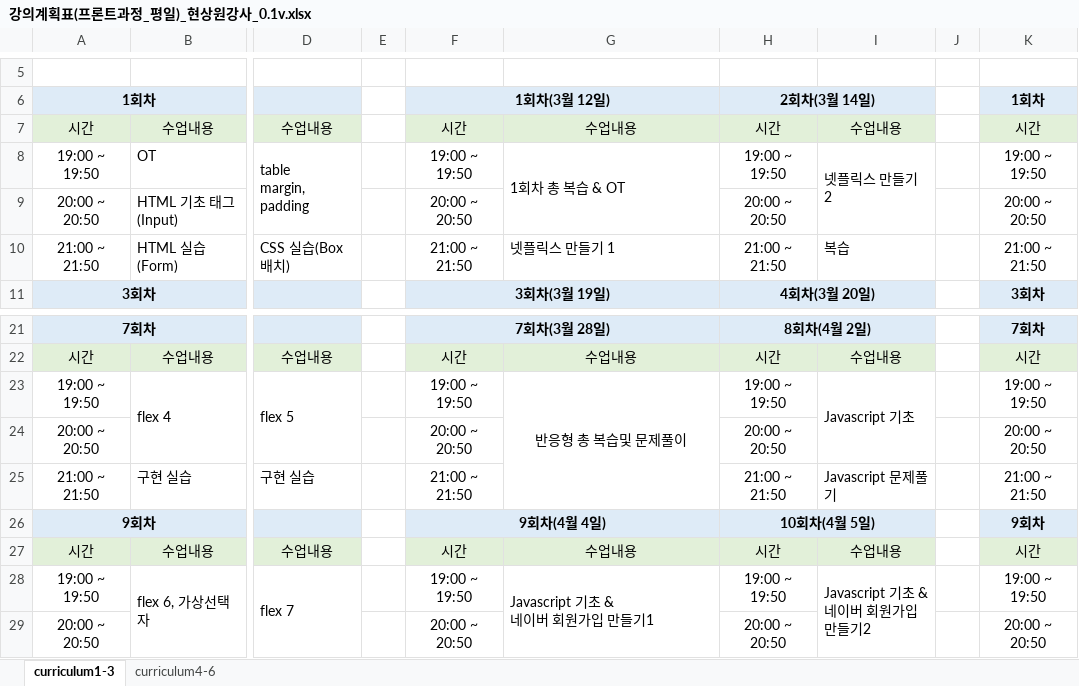
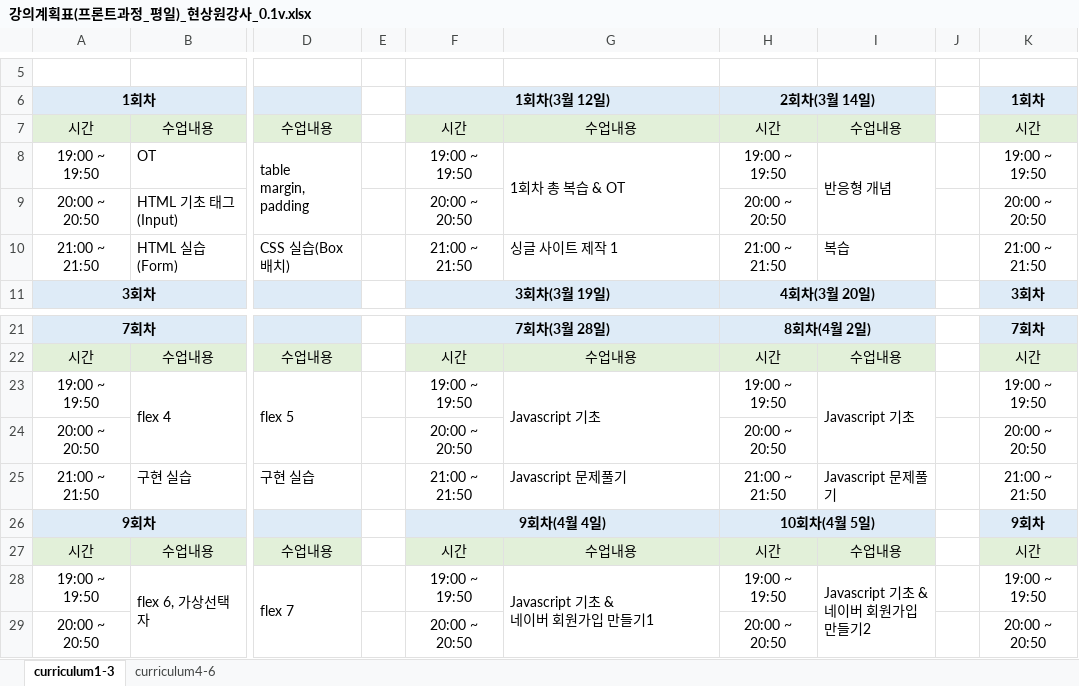
Before and after one commit to hyunsangwon/IT_KOREA_HTML, an Excel workbook: 강의계획표(프론트과정_평일)_현상원강사_0.1v.xlsx, sheet curriculum1-3, drawn as a sheet; only a part is shown, gaps mark what is left out; values as stored, in another font and other column widths than the file's, no borders; the diff names each change by its address in the sheet, - before the commit and + after, or states it on an @@ line.

```diff
--- a/강의계획표(프론트과정_평일)_현상원강사_0.1v.xlsx (sheet curriculum1-3)
+++ b/강의계획표(프론트과정_평일)_현상원강사_0.1v.xlsx (sheet curriculum1-3)
-I8: 넷플릭스 만들기 2
+I8: 반응형 개념
-G10: 넷플릭스 만들기 1
+G10: 싱글 사이트 제작 1
-G23: 반응형 총 복습및 문제풀이
+G23: Javascript 기초
-G23 alignment: center
+G23 alignment: left
-G23:G25 merged
+G23:G24 merged
-G25: (empty)
+G25: Javascript 문제풀기
```
Also changed, not shown: 7 other files.
